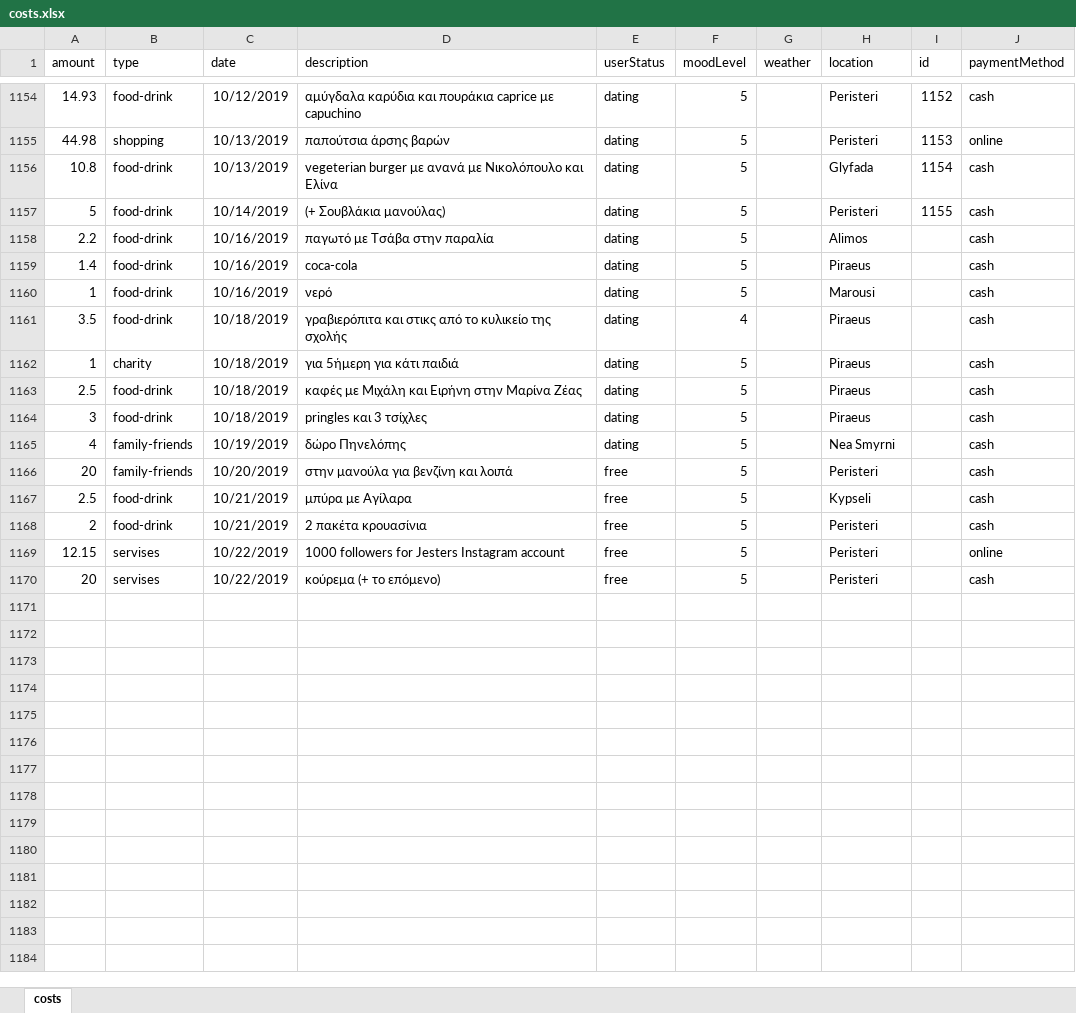
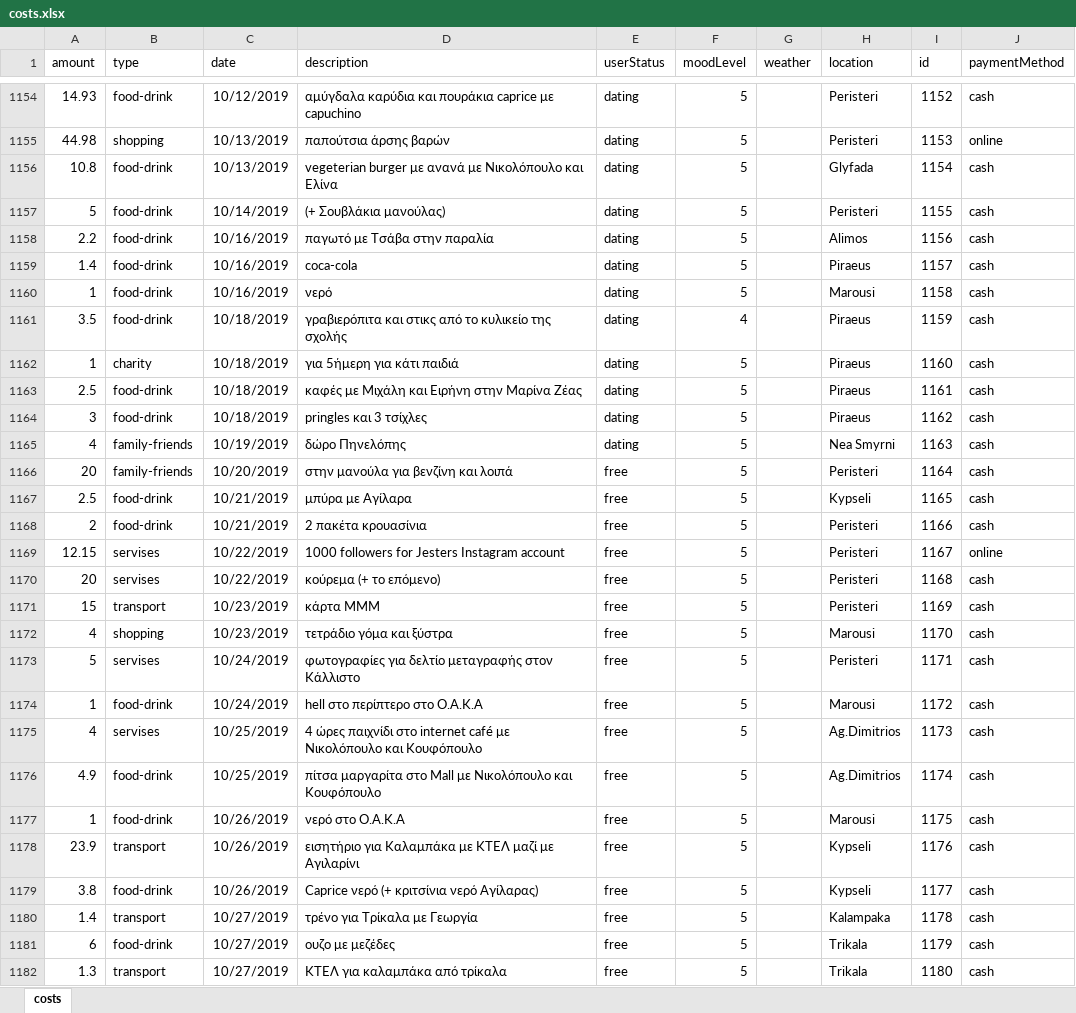
Before and after one commit to Blackpeak/Morgan, an Excel workbook: DataBase/Manos costs/costs.xlsx, sheet costs, drawn as a sheet; only a part is shown, gaps mark what is left out; values as stored, in another font and other column widths than the file's, no borders; table styles not drawn; the diff names each change by its address in the sheet, - before the commit and + after, or states it on an @@ line.

Commit message:
3hmero

```diff
--- a/DataBase/Manos costs/costs.xlsx (sheet costs)
+++ b/DataBase/Manos costs/costs.xlsx (sheet costs)
-I1158 (id): (empty)
+I1158 (id): 1156
-I1159 (id): (empty)
+I1159 (id): 1157
-I1160 (id): (empty)
+I1160 (id): 1158
-I1161 (id): (empty)
+I1161 (id): 1159
-I1162 (id): (empty)
+I1162 (id): 1160
-I1163 (id): (empty)
+I1163 (id): 1161
-I1164 (id): (empty)
+I1164 (id): 1162
-I1165 (id): (empty)
+I1165 (id): 1163
-I1166 (id): (empty)
+I1166 (id): 1164
-I1167 (id): (empty)
+I1167 (id): 1165
-I1168 (id): (empty)
+I1168 (id): 1166
-I1169 (id): (empty)
+I1169 (id): 1167
-I1170 (id): (empty)
+I1170 (id): 1168
+row 1171: 15 | transport | 10/23/2019 | κάρτα ΜΜΜ | free | 5 |  | Peristeri | 1169 | cash
+row 1172: 4 | shopping | 10/23/2019 | τετράδιο γόμα και ξύστρα | free | 5 |  | Marousi | 1170 | cash
+row 1173: 5 | servises | 10/24/2019 | φωτογραφίες για δελτίο μεταγραφής στον Κάλλιστο | free | 5 |  | Peristeri | 1171 | cash
+row 1174: 1 | food-drink | 10/24/2019 | hell στο περίπτερο στο Ο.Α.Κ.Α | free | 5 |  | Marousi | 1172 | cash
+row 1175: 4 | servises | 10/25/2019 | 4 ώρες παιχνίδι στo internet café με Νικολόπουλο και Κουφόπουλο | free | 5 |  | Ag.Dimitrios | 1173 | cash
+row 1176: 4.9 | food-drink | 10/25/2019 | πίτσα μαργαρίτα στο Mall με Νικολόπουλο και Κουφόπουλο | free | 5 |  | Ag.Dimitrios | 1174 | cash
+row 1177: 1 | food-drink | 10/26/2019 | νερό στο O.A.K.A | free | 5 |  | Marousi | 1175 | cash
+row 1178: 23.9 | transport | 10/26/2019 | εισητήριο για Καλαμπάκα με ΚΤΕΛ μαζί με Αγιλαρίνι | free | 5 |  | Kypseli | 1176 | cash
+row 1179: 3.8 | food-drink | 10/26/2019 | Caprice νερό (+ κριτσίνια νερό Αγίλαρας) | free | 5 |  | Kypseli | 1177 | cash
+row 1180: 1.4 | transport | 10/27/2019 | τρένο για Τρίκαλα με Γεωργία | free | 5 |  | Kalampaka | 1178 | cash
+row 1181: 6 | food-drink | 10/27/2019 | ουζο με μεζέδες | free | 5 |  | Trikala | 1179 | cash
+row 1182: 1.3 | transport | 10/27/2019 | ΚΤΕΛ για καλαμπάκα από τρίκαλα | free | 5 |  | Trikala | 1180 | cash
```
